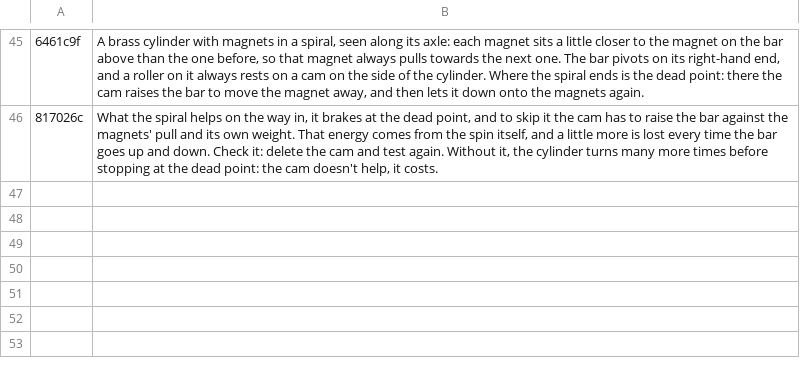
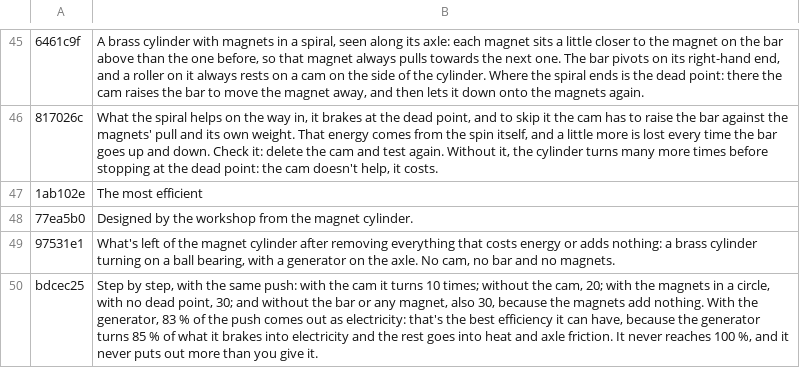
Before and after one commit to jmanuelgonzalezlagar4-crypto/faro, a TSV file: perpetuum-src/i18n/tr7.tsv, drawn as a sheet; only a part is shown, gaps mark what is left out; the diff names each change by its address in the sheet, - before the commit and + after, or states it on an @@ line.

```diff
--- a/perpetuum-src/i18n/tr7.tsv
+++ b/perpetuum-src/i18n/tr7.tsv
+row 47: 1ab102e | The most efficient
+row 48: 77ea5b0 | Designed by the workshop from the magnet cylinder.
+row 49: 97531e1 | What's left of the magnet cylinder after removing everything that costs energy or adds nothing: a brass cylinder turning on a ball bearing, with a generator on the axle. No cam, no bar and no magnets.
+row 50: bdcec25 | Step by step, with the same push: with the cam it turns 10 times; without the cam, 20; with the magnets in a circle, with no dead point, 30; and without the bar or any magnet, also 30, because the magnets add nothing. With the generator, 83 % of the push comes out as electricity: that's the best efficiency it can have, because the generator turns 85 % of what it brakes into electricity and the rest goes into heat and axle friction. It never reaches 100 %, and it never puts out more than you give it.
```
Also changed, not shown: 8 other files.
